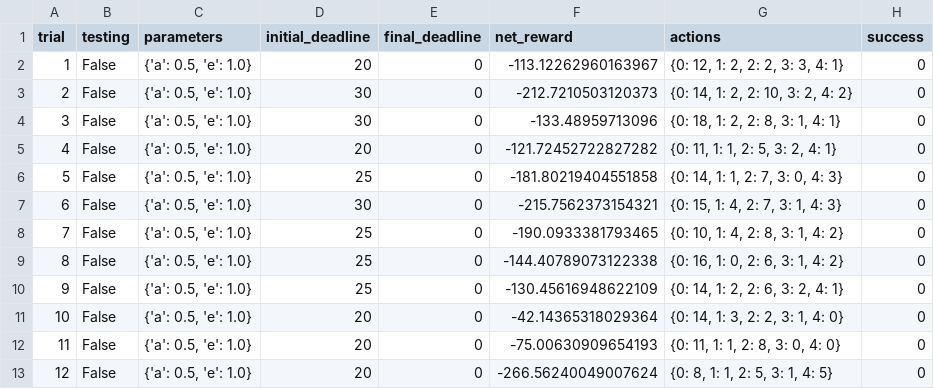
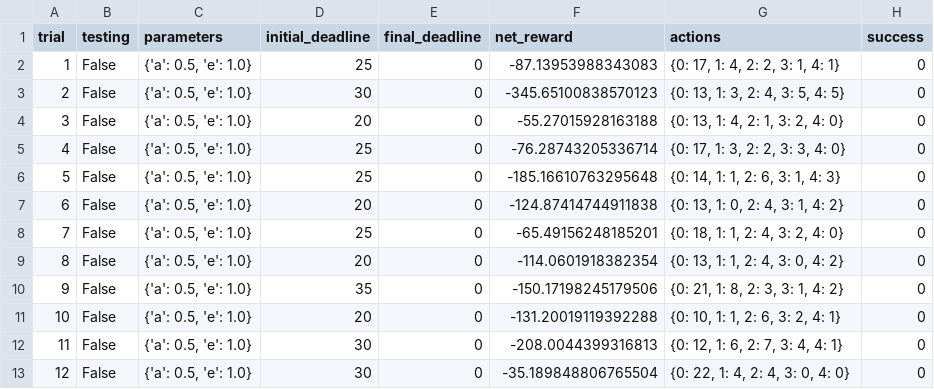
Before and after one commit to Boykai/Train-A-Smartcab-to-Drive, a CSV file: logs/sim_no-learning.csv, drawn as a sheet; only a part is shown; the diff covers the shown part only.

```diff
--- a/logs/sim_no-learning.csv
+++ b/logs/sim_no-learning.csv
@@ -1,13 +1,13 @@
 trial,testing,parameters,initial_deadline,final_deadline,net_reward,actions,success
-1,False,"{'a': 0.5, 'e': 1.0}",20,0,-113.12262960163967,"{0: 12, 1: 2, 2: 2, 3: 3, 4: 1}",0
-2,False,"{'a': 0.5, 'e': 1.0}",30,0,-212.7210503120373,"{0: 14, 1: 2, 2: 10, 3: 2, 4: 2}",0
-3,False,"{'a': 0.5, 'e': 1.0}",30,0,-133.48959713096,"{0: 18, 1: 2, 2: 8, 3: 1, 4: 1}",0
-4,False,"{'a': 0.5, 'e': 1.0}",20,0,-121.72452722827282,"{0: 11, 1: 1, 2: 5, 3: 2, 4: 1}",0
-5,False,"{'a': 0.5, 'e': 1.0}",25,0,-181.80219404551858,"{0: 14, 1: 1, 2: 7, 3: 0, 4: 3}",0
-6,False,"{'a': 0.5, 'e': 1.0}",30,0,-215.7562373154321,"{0: 15, 1: 4, 2: 7, 3: 1, 4: 3}",0
-7,False,"{'a': 0.5, 'e': 1.0}",25,0,-190.0933381793465,"{0: 10, 1: 4, 2: 8, 3: 1, 4: 2}",0
-8,False,"{'a': 0.5, 'e': 1.0}",25,0,-144.40789073122338,"{0: 16, 1: 0, 2: 6, 3: 1, 4: 2}",0
-9,False,"{'a': 0.5, 'e': 1.0}",25,0,-130.45616948622109,"{0: 14, 1: 2, 2: 6, 3: 2, 4: 1}",0
-10,False,"{'a': 0.5, 'e': 1.0}",20,0,-42.14365318029364,"{0: 14, 1: 3, 2: 2, 3: 1, 4: 0}",0
-11,False,"{'a': 0.5, 'e': 1.0}",20,0,-75.00630909654193,"{0: 11, 1: 1, 2: 8, 3: 0, 4: 0}",0
-12,False,"{'a': 0.5, 'e': 1.0}",20,0,-266.56240049007624,"{0: 8, 1: 1, 2: 5, 3: 1, 4: 5}",0
+1,False,"{'a': 0.5, 'e': 1.0}",25,0,-87.13953988343083,"{0: 17, 1: 4, 2: 2, 3: 1, 4: 1}",0
+2,False,"{'a': 0.5, 'e': 1.0}",30,0,-345.65100838570123,"{0: 13, 1: 3, 2: 4, 3: 5, 4: 5}",0
+3,False,"{'a': 0.5, 'e': 1.0}",20,0,-55.27015928163188,"{0: 13, 1: 4, 2: 1, 3: 2, 4: 0}",0
+4,False,"{'a': 0.5, 'e': 1.0}",25,0,-76.28743205336714,"{0: 17, 1: 3, 2: 2, 3: 3, 4: 0}",0
+5,False,"{'a': 0.5, 'e': 1.0}",25,0,-185.16610763295648,"{0: 14, 1: 1, 2: 6, 3: 1, 4: 3}",0
+6,False,"{'a': 0.5, 'e': 1.0}",20,0,-124.87414744911838,"{0: 13, 1: 0, 2: 4, 3: 1, 4: 2}",0
+7,False,"{'a': 0.5, 'e': 1.0}",25,0,-65.49156248185201,"{0: 18, 1: 1, 2: 4, 3: 2, 4: 0}",0
+8,False,"{'a': 0.5, 'e': 1.0}",20,0,-114.0601918382354,"{0: 13, 1: 1, 2: 4, 3: 0, 4: 2}",0
+9,False,"{'a': 0.5, 'e': 1.0}",35,0,-150.17198245179506,"{0: 21, 1: 8, 2: 3, 3: 1, 4: 2}",0
+10,False,"{'a': 0.5, 'e': 1.0}",20,0,-131.20019119392288,"{0: 10, 1: 1, 2: 6, 3: 2, 4: 1}",0
+11,False,"{'a': 0.5, 'e': 1.0}",30,0,-208.0044399316813,"{0: 12, 1: 6, 2: 7, 3: 4, 4: 1}",0
+12,False,"{'a': 0.5, 'e': 1.0}",30,0,-35.189848806765504,"{0: 22, 1: 4, 2: 4, 3: 0, 4: 0}",0
```
Also changed, not shown: 65 edited cells elsewhere in this file, logs/sim_default-learning.csv, 5 other files.
